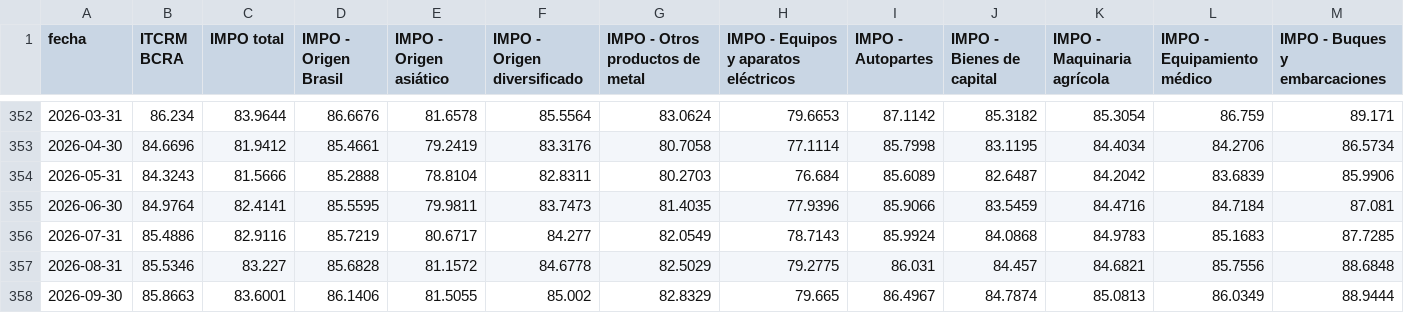
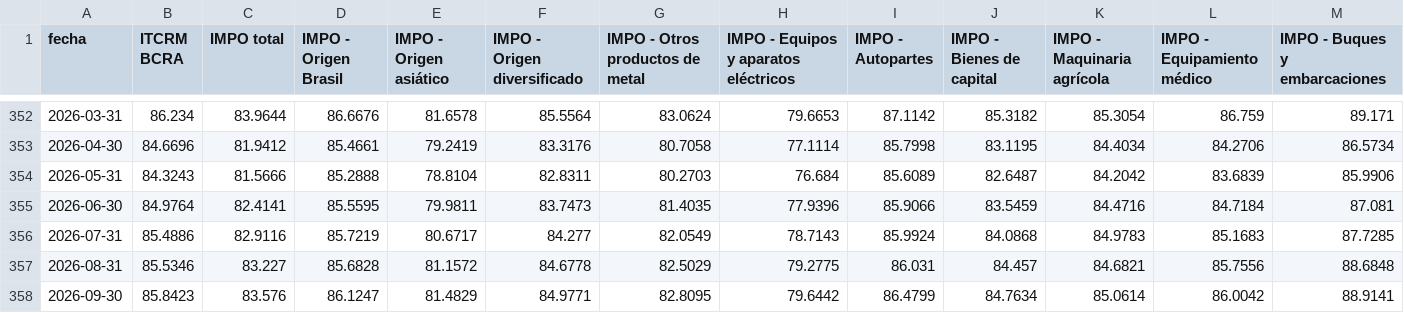
Before and after one commit to ivanlopezeco-ops/tcrm-metalurgico, a CSV file: publico/tcrm_mensual.csv, drawn as a sheet; only a part is shown, gaps mark what is left out; removed rows and columns are numbered as before the commit, all else as after; rows hold the shown columns only; the diff names each change by its address in the sheet, - before the commit and + after, or states it on an @@ line.

```diff
--- a/publico/tcrm_mensual.csv
+++ b/publico/tcrm_mensual.csv
-row 358: 2026-09-30 | 85.8663 | 83.6001 | 86.1406 | 81.5055 | 85.002 | 82.8329 | 79.665 | 86.4967 | 84.7874 | 85.0813 | 86.0349 | 88.9444
+row 358: 2026-09-30 | 85.8423 | 83.576 | 86.1247 | 81.4829 | 84.9771 | 82.8095 | 79.6442 | 86.4799 | 84.7634 | 85.0614 | 86.0042 | 88.9141
```
Also changed, not shown: 5 other files.
